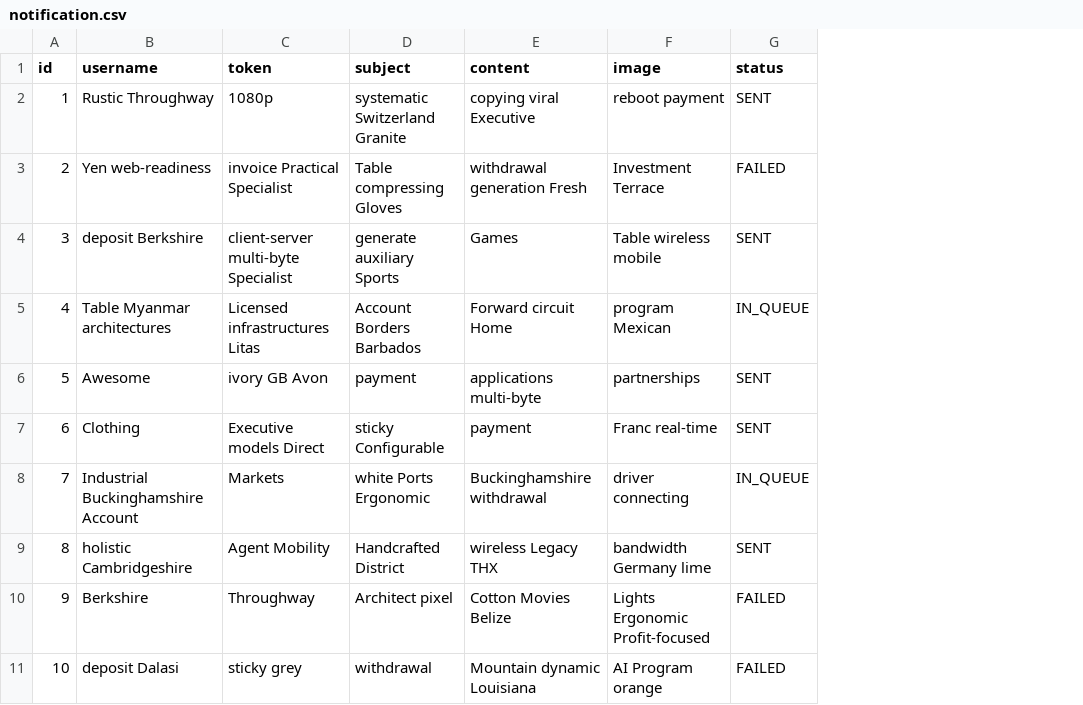
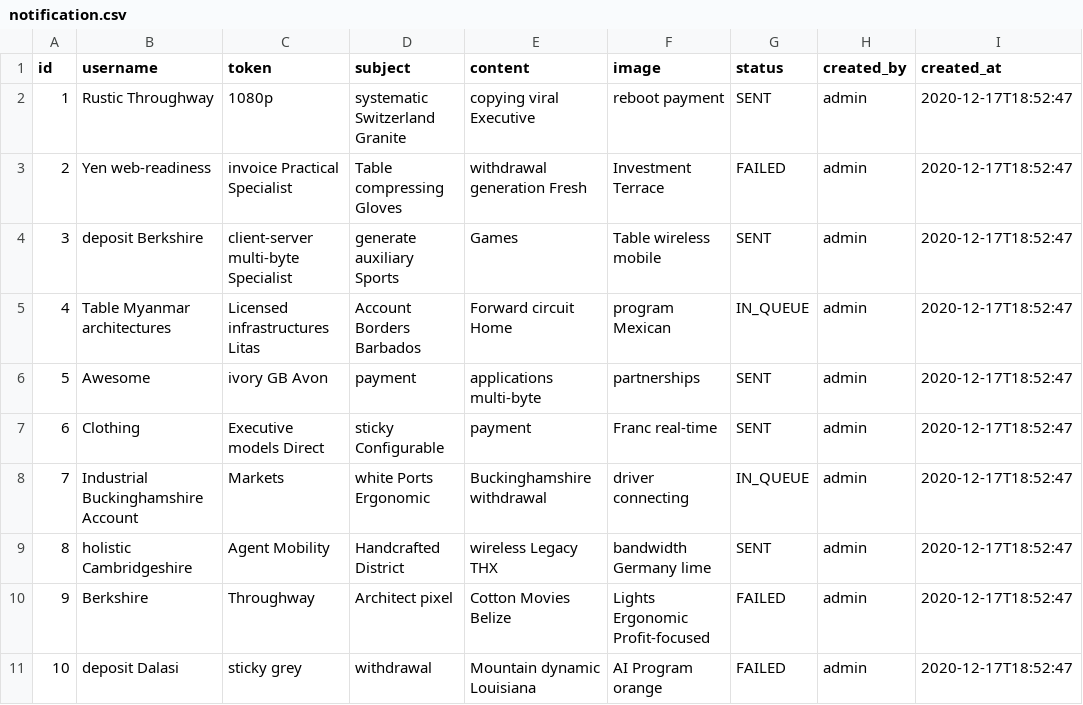
Before and after one commit to GLinBoy/MessageCentral, a CSV file: src/main/resources/config/liquibase/fake-data/notification.csv, drawn as a sheet; the diff names each change by its address in the sheet, - before the commit and + after, or states it on an @@ line.

Commit message:
🐛 FIX: Add fake data for audit fields of Notification
resolved #541

```diff
--- a/src/main/resources/config/liquibase/fake-data/notification.csv
+++ b/src/main/resources/config/liquibase/fake-data/notification.csv
+column H (created_by), rows 2-11: all admin
+column I (created_at), rows 2-11: all 2020-12-17T18:52:47
```
